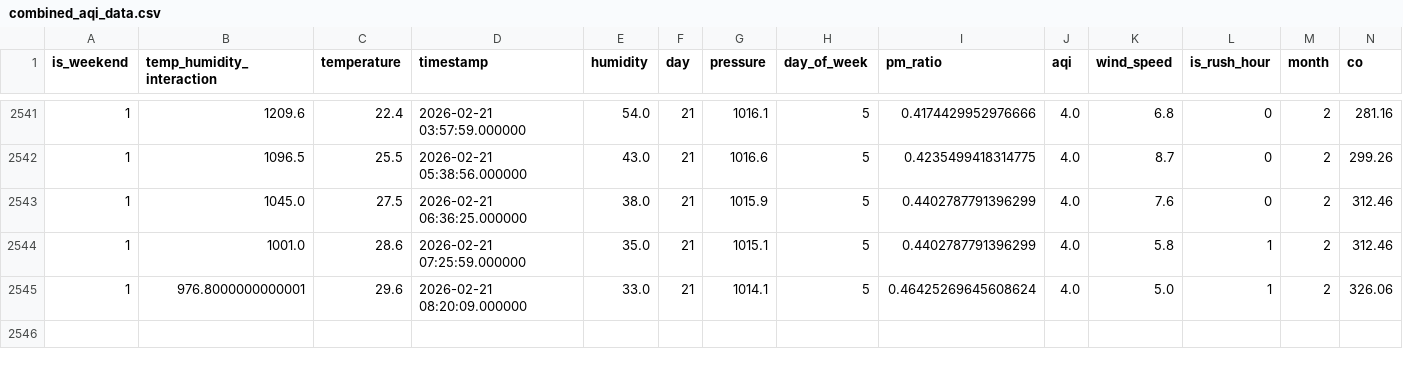
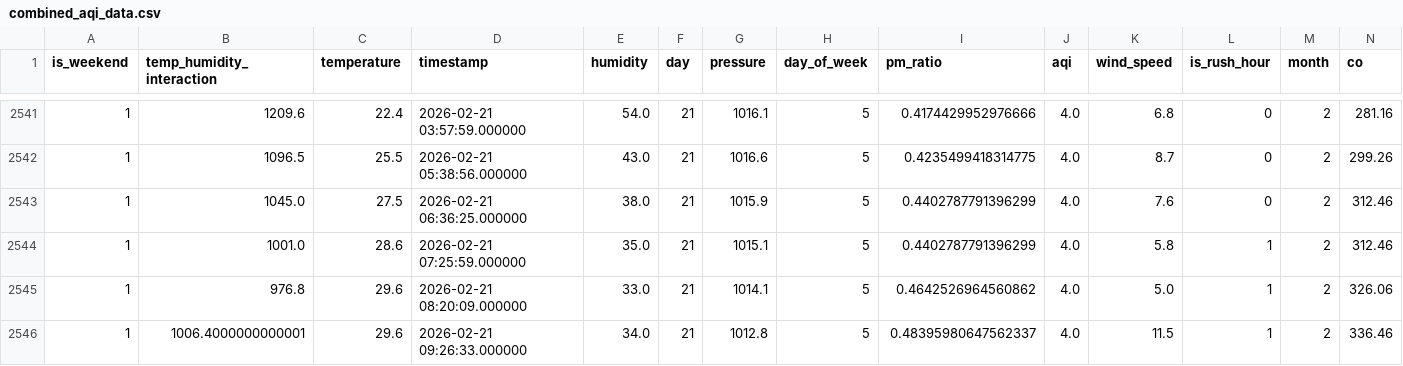
Before and after one commit to MuntahaJabbar12/AQI_Predictor, a CSV file: combined_aqi_data.csv, drawn as a sheet; only a part is shown, gaps mark what is left out; rows hold the shown columns only; the diff names each change by its address in the sheet, - before the commit and + after, or states it on an @@ line.

```diff
--- a/combined_aqi_data.csv
+++ b/combined_aqi_data.csv
-B2545 (temp_humidity_interaction): 976.8000000000001
+B2545 (temp_humidity_interaction): 976.8
-I2545 (pm_ratio): 0.46425269645608624
+I2545 (pm_ratio): 0.4642526964560862
+row 2546: 1 | 1006.4000000000001 | 29.6 | 2026-02-21 09:26:33.000000 | 34.0 | 21 | 1012.8 | 5 | 0.48395980647562337 | 4.0 | 11.5 | 1 | 2 | 336.46
```
